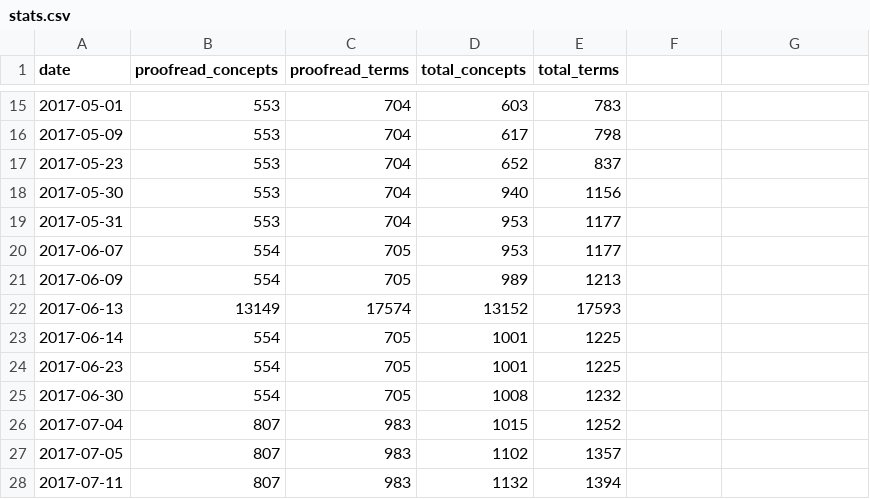
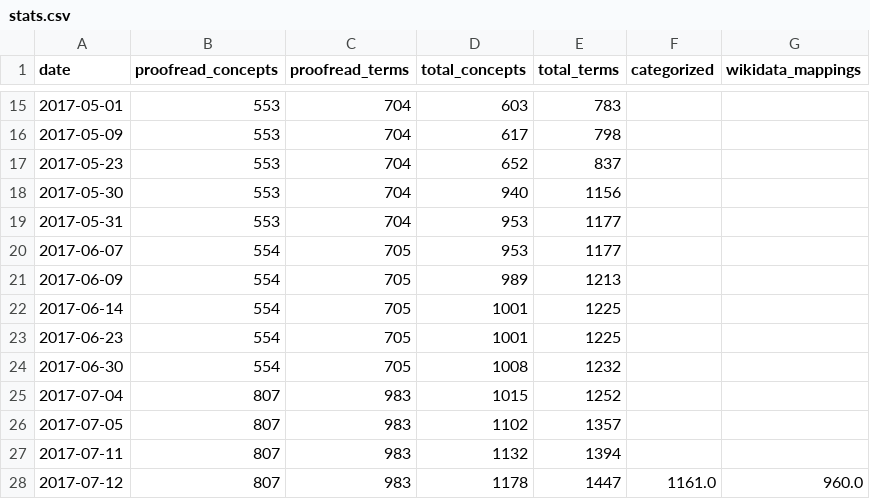
Before and after one commit to realfagstermer/prosjekt-kinderegg, a CSV file: stats.csv, drawn as a sheet; only a part is shown, gaps mark what is left out; removed rows and columns are numbered as before the commit, all else as after; the diff names each change by its address in the sheet, - before the commit and + after, or states it on an @@ line.

Commit message:
2017-07-12: 1178 concepts processed, 807 proofread

```diff
--- a/stats.csv
+++ b/stats.csv
-F1: (empty)
+F1: categorized
-G1: (empty)
+G1: wikidata_mappings
-row 22: 2017-06-13 | 13149 | 17574 | 13152 | 17593
+row 28: 2017-07-12 | 807 | 983 | 1178 | 1447 | 1161.0 | 960.0
```
Also changed, not shown: 1 other file.
